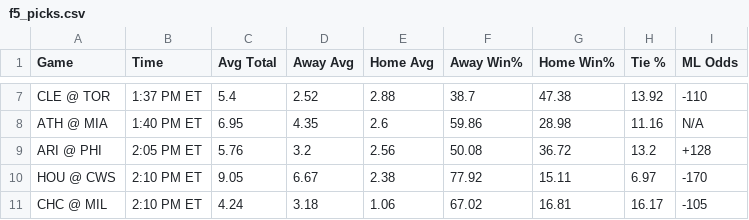
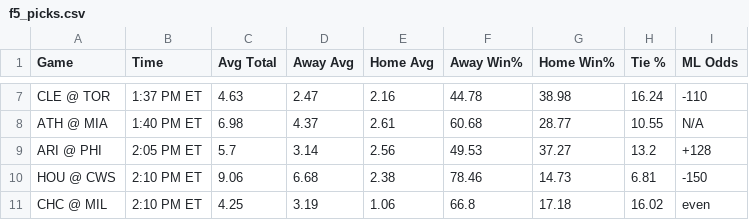
Before and after one commit to bena618/BBSFrontend, a CSV file: model_outputs/f5_picks.csv, drawn as a sheet; only a part is shown, gaps mark what is left out; the diff covers the shown part only; the diff names each change by its address in the sheet, - before the commit and + after, or states it on an @@ line.

```diff
--- a/model_outputs/f5_picks.csv
+++ b/model_outputs/f5_picks.csv
-C7 (Avg Total): 5.4
+C7 (Avg Total): 4.63
-D7 (Away Avg): 2.52
+D7 (Away Avg): 2.47
-E7 (Home Avg): 2.88
+E7 (Home Avg): 2.16
-F7 (Away Win%): 38.7
+F7 (Away Win%): 44.78
-G7 (Home Win%): 47.38
+G7 (Home Win%): 38.98
-H7 (Tie %): 13.92
+H7 (Tie %): 16.24
-C8 (Avg Total): 6.95
+C8 (Avg Total): 6.98
-D8 (Away Avg): 4.35
+D8 (Away Avg): 4.37
-E8 (Home Avg): 2.6
+E8 (Home Avg): 2.61
-F8 (Away Win%): 59.86
+F8 (Away Win%): 60.68
-G8 (Home Win%): 28.98
+G8 (Home Win%): 28.77
-H8 (Tie %): 11.16
+H8 (Tie %): 10.55
-C9 (Avg Total): 5.76
+C9 (Avg Total): 5.7
-D9 (Away Avg): 3.2
+D9 (Away Avg): 3.14
-F9 (Away Win%): 50.08
+F9 (Away Win%): 49.53
-G9 (Home Win%): 36.72
+G9 (Home Win%): 37.27
-C10 (Avg Total): 9.05
+C10 (Avg Total): 9.06
-D10 (Away Avg): 6.67
+D10 (Away Avg): 6.68
-F10 (Away Win%): 77.92
+F10 (Away Win%): 78.46
-G10 (Home Win%): 15.11
+G10 (Home Win%): 14.73
-H10 (Tie %): 6.97
+H10 (Tie %): 6.81
-I10 (ML Odds): -170
+I10 (ML Odds): -150
-C11 (Avg Total): 4.24
+C11 (Avg Total): 4.25
-D11 (Away Avg): 3.18
+D11 (Away Avg): 3.19
-F11 (Away Win%): 67.02
+F11 (Away Win%): 66.8
-G11 (Home Win%): 16.81
+G11 (Home Win%): 17.18
-H11 (Tie %): 16.17
+H11 (Tie %): 16.02
-I11 (ML Odds): -105
+I11 (ML Odds): even
```
Also changed, not shown: 1 added row, 1 removed row and 58 edited cells elsewhere in this file, model_outputs/nrfi_yrfi_picks.csv.
